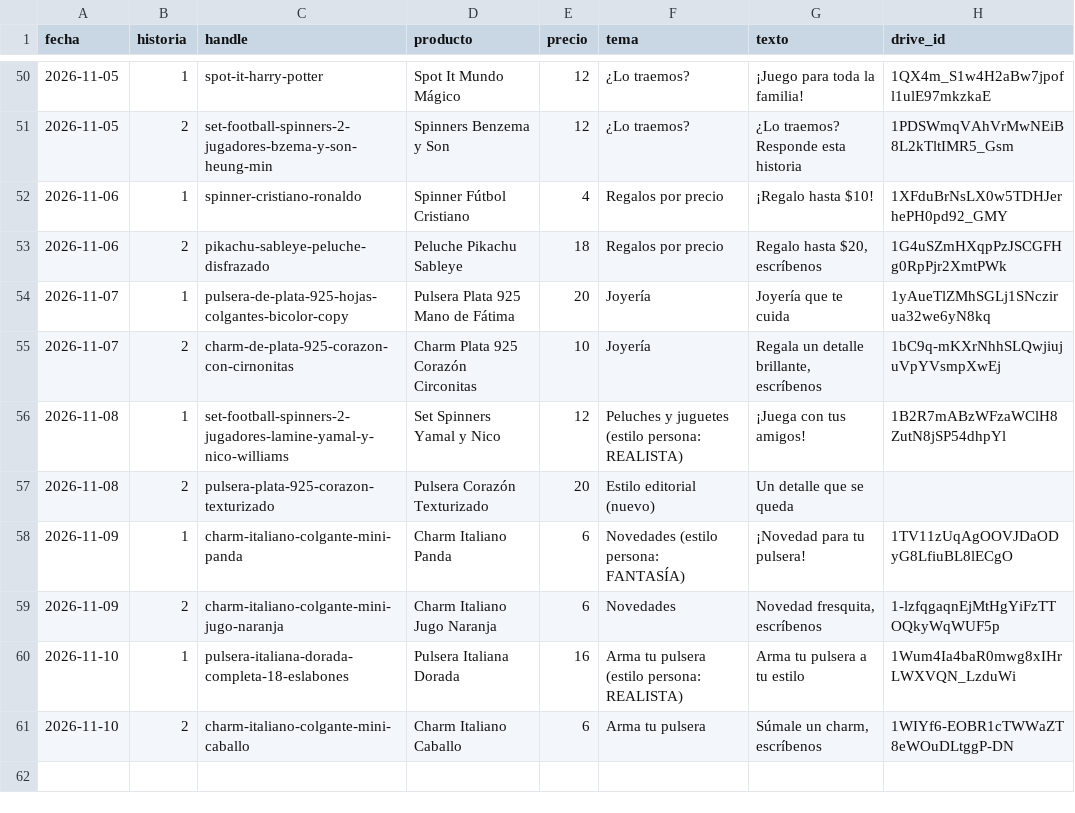
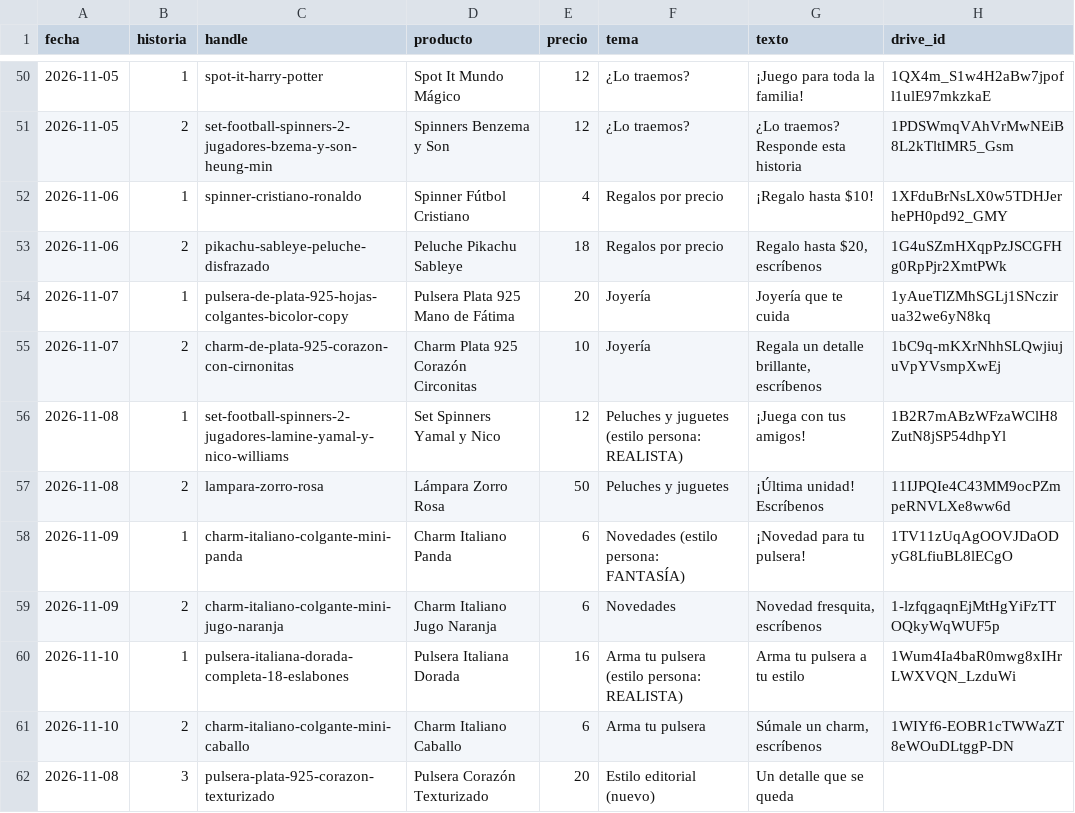
Before and after one commit to ddonoso1992-eng/Kimo-historias, a CSV file: registro.csv, drawn as a sheet; only a part is shown, gaps mark what is left out.

```diff
--- a/registro.csv
+++ b/registro.csv
@@ -56,3 +56,3 @@ fecha,historia,handle,producto,precio,tema,texto,drive_id
 2026-11-08,1,set-football-spinners-2-jugadores-lamine-yamal-y-nico-williams,Set Spinners Yamal y Nico,12,Peluches y juguetes (estilo persona: REALISTA),¡Juega con tus amigos!,1B2R7mABzWFzaWClH8ZutN8jSP54dhpYl
-2026-11-08,2,pulsera-plata-925-corazon-texturizado,Pulsera Corazón Texturizado,20,Estilo editorial (nuevo),Un detalle que se queda,
+2026-11-08,2,lampara-zorro-rosa,Lámpara Zorro Rosa,50,Peluches y juguetes,"¡Última unidad! Escríbenos",11IJPQIe4C43MM9ocPZmpeRNVLXe8ww6d
 2026-11-09,1,charm-italiano-colgante-mini-panda,Charm Italiano Panda,6,Novedades (estilo persona: FANTASÍA),¡Novedad para tu pulsera!,1TV11zUqAgOOVJDaODyG8LfiuBL8lECgO
@@ -61 +61,2 @@ fecha,historia,handle,producto,precio,tema,texto,drive_id
 2026-11-10,2,charm-italiano-colgante-mini-caballo,Charm Italiano Caballo,6,Arma tu pulsera,"Súmale un charm, escríbenos",1WIYf6-EOBR1cTWWaZT8eWOuDLtggP-DN
+2026-11-08,3,pulsera-plata-925-corazon-texturizado,Pulsera Corazón Texturizado,20,Estilo editorial (nuevo),Un detalle que se queda,
```
Also changed, not shown: 3 other files.
